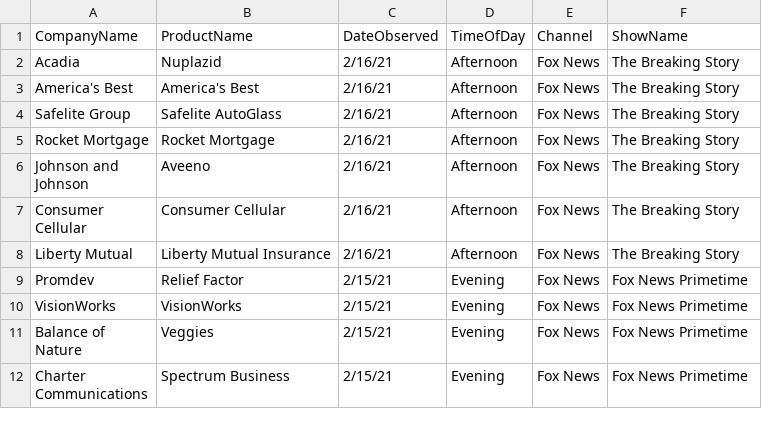
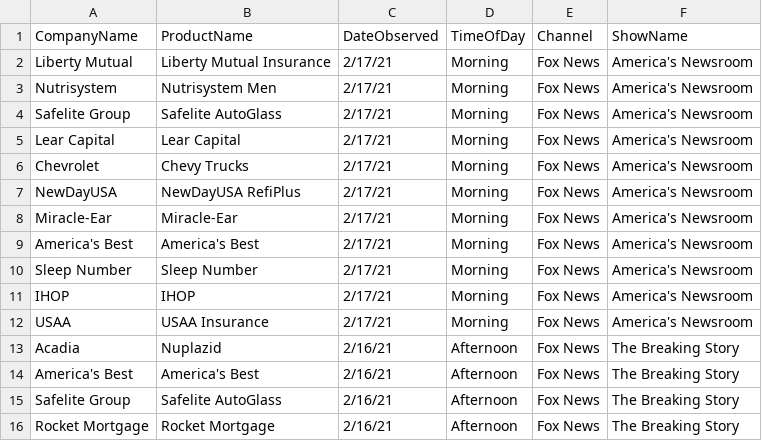
Before and after one commit to whoadvertiseson/whoadvertiseson, a CSV file: FoxNewsChannel_ObservedAdvertisements.csv, drawn as a sheet; only a part is shown; the shorter side is filled out with more unchanged rows.

```diff
--- a/FoxNewsChannel_ObservedAdvertisements.csv
+++ b/FoxNewsChannel_ObservedAdvertisements.csv
@@ -1,2 +1,13 @@
 CompanyName,ProductName,DateObserved,TimeOfDay,Channel,ShowName
+Liberty Mutual,Liberty Mutual Insurance,2/17/21,Morning,Fox News,America's Newsroom
+Nutrisystem,Nutrisystem Men,2/17/21,Morning,Fox News,America's Newsroom
+Safelite Group,Safelite AutoGlass,2/17/21,Morning,Fox News,America's Newsroom
+Lear Capital,Lear Capital,2/17/21,Morning,Fox News,America's Newsroom
+Chevrolet,Chevy Trucks,2/17/21,Morning,Fox News,America's Newsroom
+NewDayUSA,NewDayUSA RefiPlus,2/17/21,Morning,Fox News,America's Newsroom
+Miracle-Ear,Miracle-Ear,2/17/21,Morning,Fox News,America's Newsroom
+America's Best,America's Best,2/17/21,Morning,Fox News,America's Newsroom
+Sleep Number,Sleep Number,2/17/21,Morning,Fox News,America's Newsroom
+IHOP,IHOP,2/17/21,Morning,Fox News,America's Newsroom
+USAA,USAA Insurance,2/17/21,Morning,Fox News,America's Newsroom
 Acadia,Nuplazid,2/16/21,Afternoon,Fox News,The Breaking Story
```
Also changed, not shown: FoxNewsChannel_RecentTopAdvertisers.csv.
